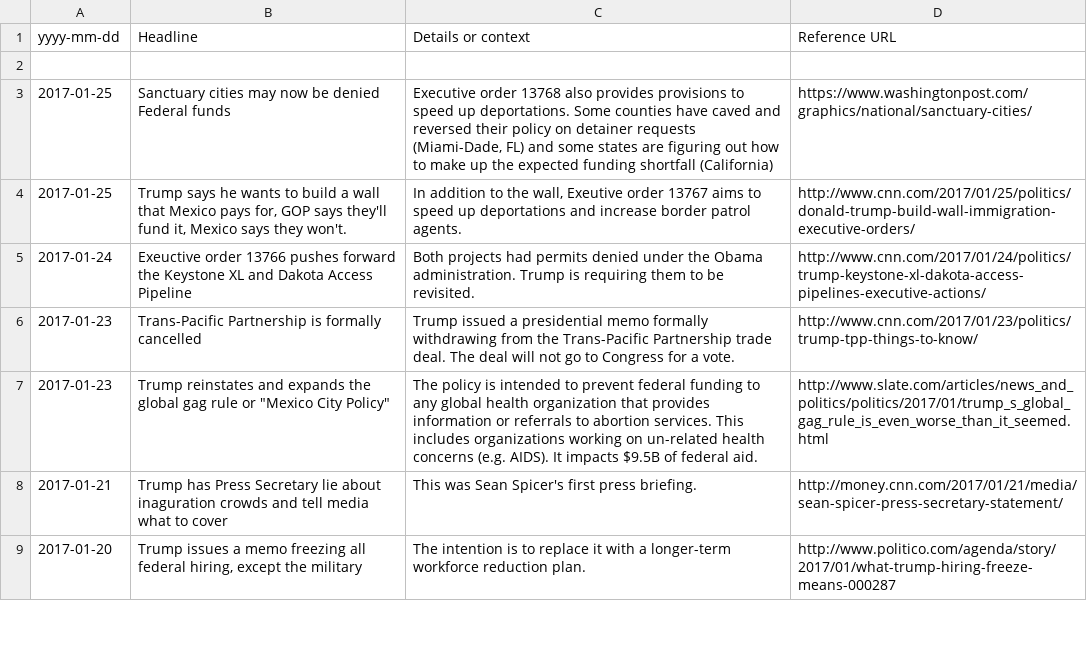
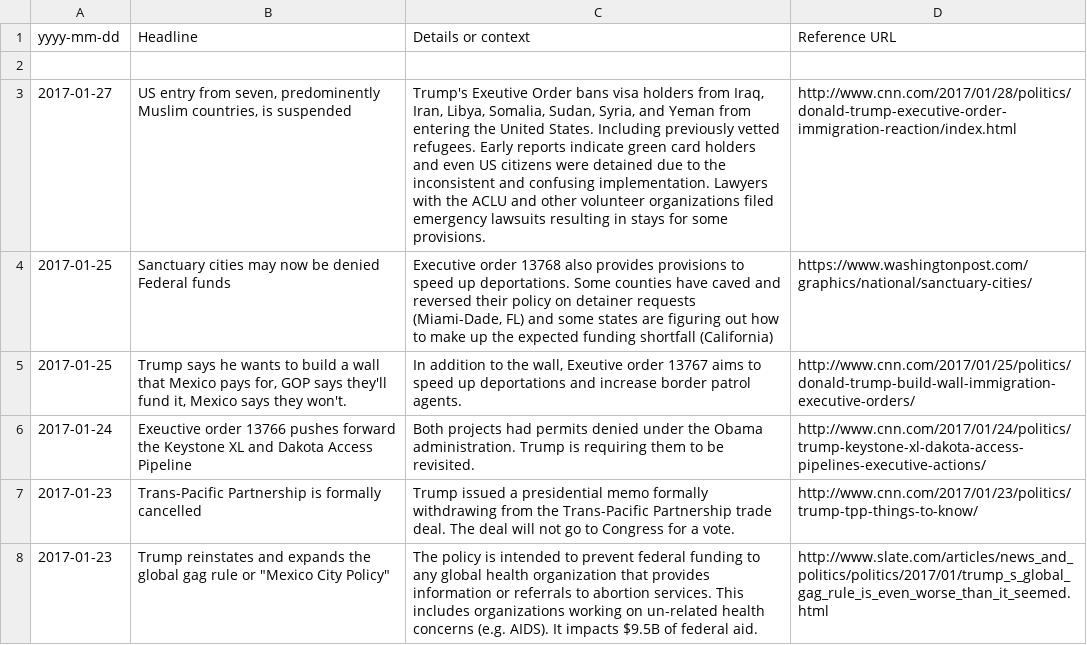
Before and after one commit to tddewey/trumpticker, a CSV file: ticker.csv, drawn as a sheet; only a part is shown; the shorter side is filled out with more unchanged rows; the diff names each change by its address in the sheet, - before the commit and + after, or states it on an @@ line.

Commit message:
Added: 2017-01-27 Muslim ban

```diff
--- a/ticker.csv
+++ b/ticker.csv
+row 3: 2017-01-27 | US entry from seven, predominently Muslim countries, is suspended | Trump's Exeutive Order bans visa holders from Iraq, Iran, Libya, Somalia, Sudan, Syria, and Yeman from entering the United States. Including previously vetted refugees. Early reports indicate green card holders and even US citizens were detained due to the inconsistent and confusing implementation. Lawyers with the ACLU and other volunteer organizations filed emergency lawsuits resulting in stays for some provisions. | http://www.cnn.com/2017/01/28/politics/donald-trump-executive-order-immigration-reaction/index.html
```
